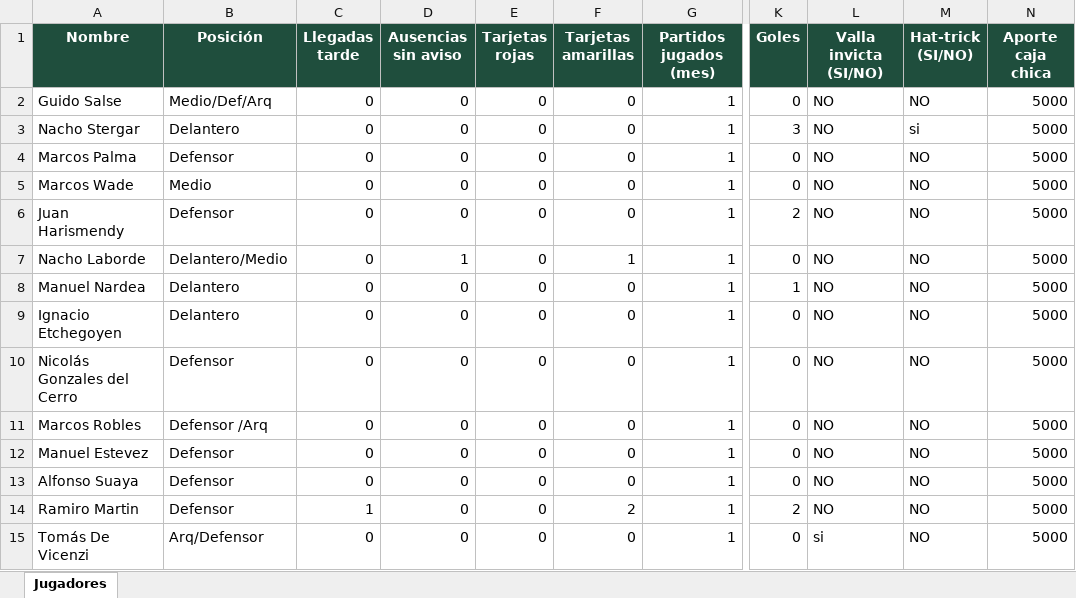
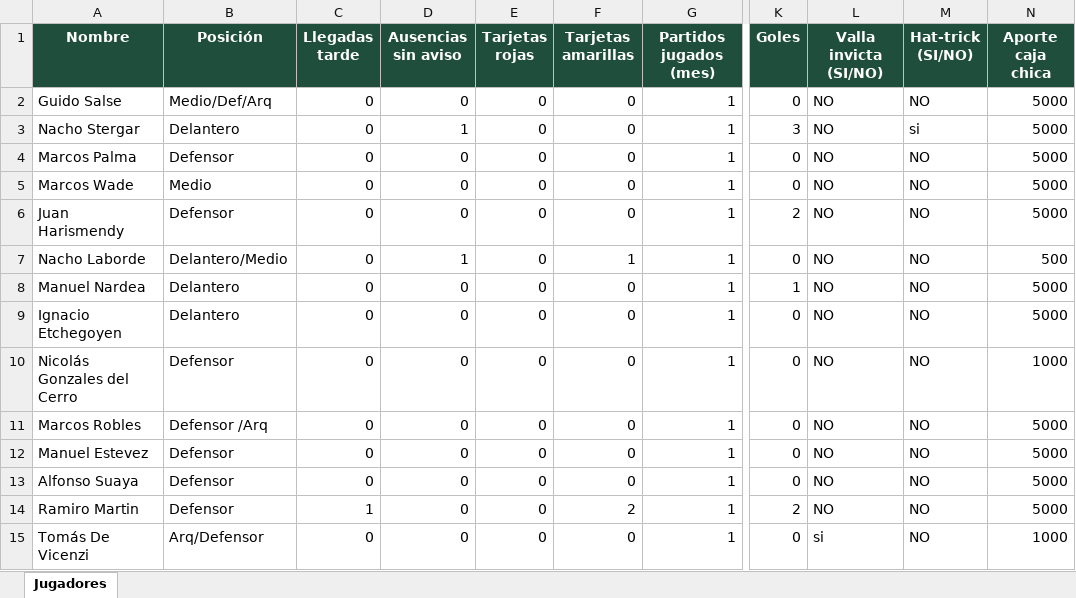
Before and after one commit to ignaciostergar-commits/Metegol.Dashboard, an Excel workbook: Plantilla_Jugadores_Metegol_Areia.xlsx, sheet Jugadores, drawn as a sheet; only a part is shown, gaps mark what is left out; values as stored, in another font and other column widths than the file's, no borders; the diff names each change by its address in the sheet, - before the commit and + after, or states it on an @@ line.

```diff
--- a/Plantilla_Jugadores_Metegol_Areia.xlsx (sheet Jugadores)
+++ b/Plantilla_Jugadores_Metegol_Areia.xlsx (sheet Jugadores)
-D3 (Ausencias sin aviso): 0
+D3 (Ausencias sin aviso): 1
-N7 (Aporte caja chica): 5000
+N7 (Aporte caja chica): 500
-N10 (Aporte caja chica): 5000
+N10 (Aporte caja chica): 1000
-N15 (Aporte caja chica): 5000
+N15 (Aporte caja chica): 1000
```
Also changed, not shown: 3 other files.
